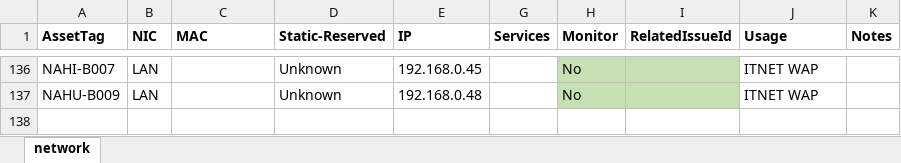
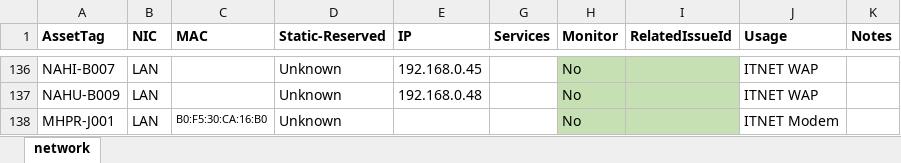
Before and after one commit to avmaint/uacdata, an Excel workbook: network.xlsx, sheet network, drawn as a sheet; only a part is shown, gaps mark what is left out; values as stored, in another font and other column widths than the file's, no borders; table styles not drawn; the diff names each change by its address in the sheet, - before the commit and + after, or states it on an @@ line.

```diff
--- a/network.xlsx (sheet network)
+++ b/network.xlsx (sheet network)
+row 138: MHPR-J001 | LAN | B0:F5:30:CA:16:B0 | Unknown |  |  | No |  | ITNET Modem
```
Also changed, not shown: cables.xlsx, 1 other file.
